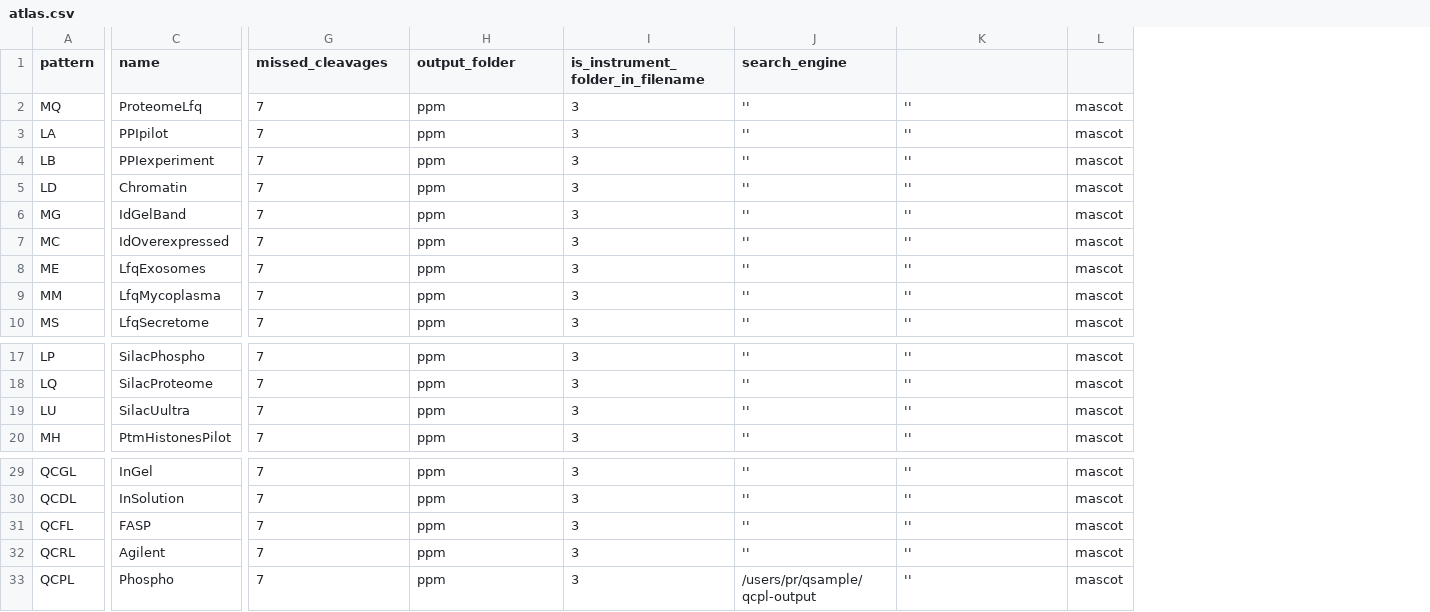
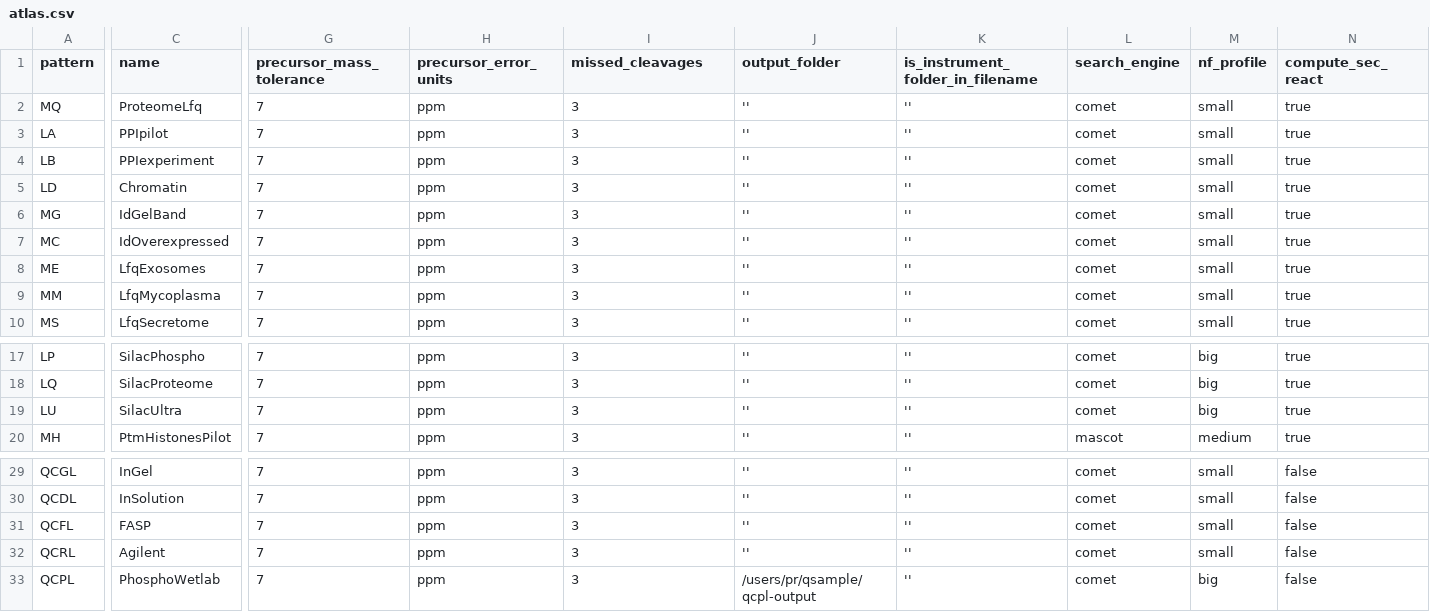
Before and after one commit to proteomicsunitcrg/atlas, a CSV file: assets/atlas.csv, drawn as a sheet; only a part is shown, gaps mark what is left out; removed rows and columns are numbered as before the commit, all else as after; the diff names each change by its address in the sheet, - before the commit and + after, or states it on an @@ line.

Commit message:
Multiple improvements, mainly switched Mascot to Comet search engine

```diff
--- a/assets/atlas.csv
+++ b/assets/atlas.csv
-column L, rows 2-10: all mascot; rows 17-20: all mascot; rows 29-33: all mascot
+column L (search_engine), rows 2-10: all comet; rows 17-20: comet | comet | comet | mascot; rows 29-33: all comet
+column M (nf_profile), rows 2-10: all small; rows 17-20: big | big | big | medium; rows 29-33: small | small | small | small | big
+column N (compute_sec_react), rows 2-10: all true; rows 17-20: all true; rows 29-33: all false
-G1: missed_cleavages
+G1: precursor_mass_tolerance
-H1: output_folder
+H1: precursor_error_units
-I1: is_instrument_folder_in_filename
+I1: missed_cleavages
-J1: search_engine
+J1: output_folder
-K1: (empty)
+K1: is_instrument_folder_in_filename
-C19 (name): SilacUultra
+C19 (name): SilacUltra
-C33 (name): Phospho
+C33 (name): PhosphoWetlab
```
Also changed, not shown: 12 other files.
